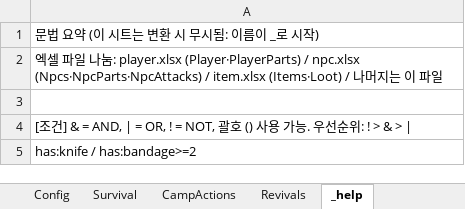
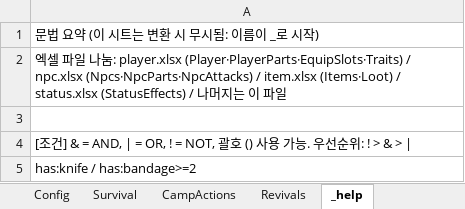
Before and after one commit to HomilBBANG/rt_Tevah, an Excel workbook: tools/sheets/content.xlsx, sheet _help, drawn as a sheet; only a part is shown; values as stored, in another font and other column widths than the file's, no borders; the diff names each change by its address in the sheet, - before the commit and + after, or states it on an @@ line.

```diff
--- a/tools/sheets/content.xlsx (sheet _help)
+++ b/tools/sheets/content.xlsx (sheet _help)
-A2: …: player.xlsx (Player·PlayerParts) / npc.xlsx (Npcs·NpcParts·NpcAttacks) / item.xlsx (Items·Loot) / 나…
+A2: …: player.xlsx (Player·PlayerParts·EquipSlots·Traits) / npc.xlsx (Npcs·NpcParts·NpcAttacks) / item.xlsx (Items·Loot) / status.xlsx (StatusEffects) / 나…
```
Also changed, not shown: other sheet tabs, tools/sheets/player.xlsx, 12 other files.
